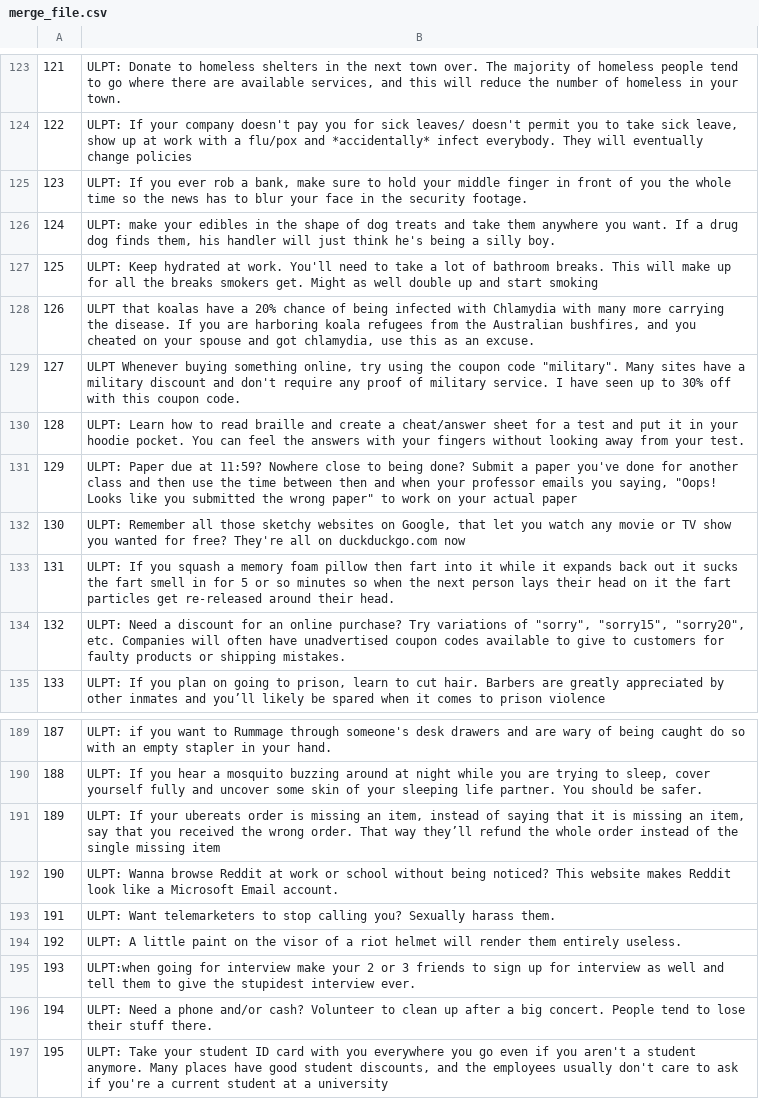
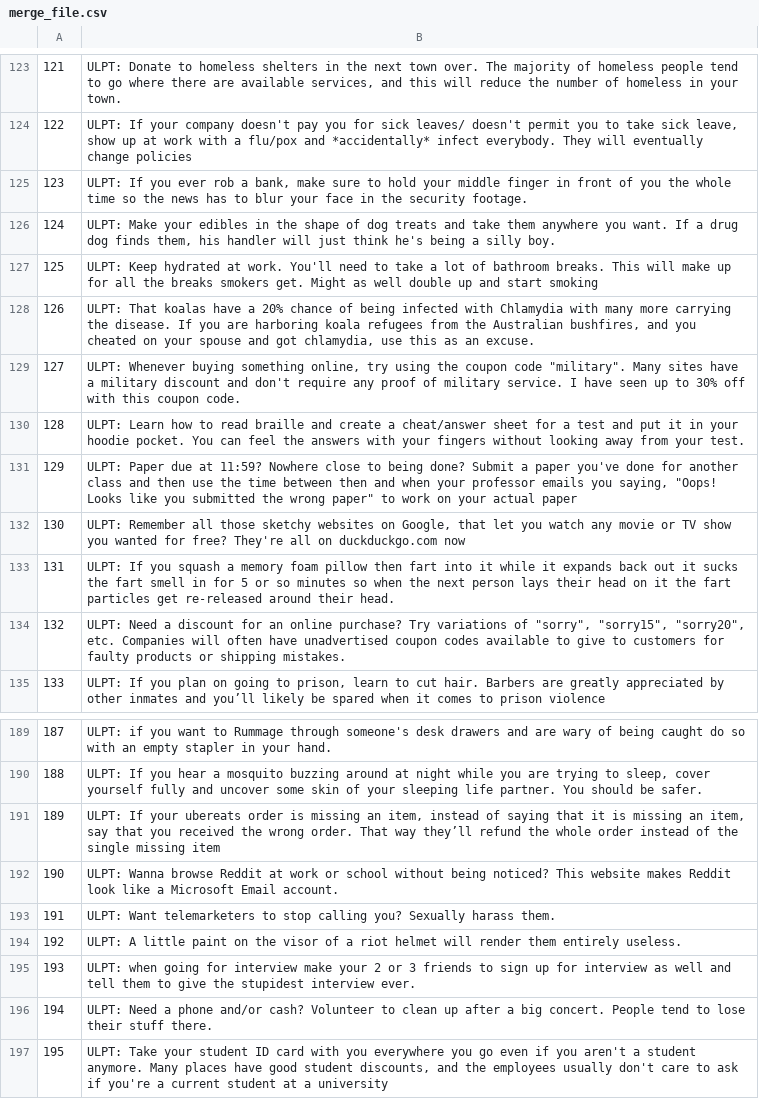
Before and after one commit to shripadaRao/ProjectMarkov, a CSV file: storage/merge_file.csv, drawn as a sheet; only a part is shown, gaps mark what is left out.

```diff
--- a/storage/merge_file.csv
+++ b/storage/merge_file.csv
@@ -125,6 +125,6 @@
 123,"ULPT: If you ever rob a bank, make sure to hold your middle finger in front of you the whole time so the news has to blur your face in the security footage."
-124,"ULPT: make your edibles in the shape of dog treats and take them anywhere you want. If a drug dog finds them, his handler will just think he's being a silly boy."
+124,"ULPT: Make your edibles in the shape of dog treats and take them anywhere you want. If a drug dog finds them, his handler will just think he's being a silly boy."
 125,ULPT: Keep hydrated at work. You'll need to take a lot of bathroom breaks. This will make up for all the breaks smokers get. Might as well double up and start smoking
-126,"ULPT that koalas have a 20% chance of being infected with Chlamydia with many more carrying the disease. If you are harboring koala refugees from the Australian bushfires, and you cheated on your spouse and got chlamydia, use this as an excuse."
-127,"ULPT Whenever buying something online, try using the coupon code ""military"". Many sites have a military discount and don't require any proof of military service. I have seen up to 30% off with this coupon code."
+126,"ULPT: That koalas have a 20% chance of being infected with Chlamydia with many more carrying the disease. If you are harboring koala refugees from the Australian bushfires, and you cheated on your spouse and got chlamydia, use this as an excuse."
+127,"ULPT: Whenever buying something online, try using the coupon code ""military"". Many sites have a military discount and don't require any proof of military service. I have seen up to 30% off with this coupon code."
 128,ULPT: Learn how to read braille and create a cheat/answer sheet for a test and put it in your hoodie pocket. You can feel the answers with your fingers without looking away from your test.
@@ -194,3 +194,3 @@
 192,ULPT: A little paint on the visor of a riot helmet will render them entirely useless.
-193,ULPT:when going for interview make your 2 or 3 friends to sign up for interview as well and tell them to give the stupidest interview ever.
+193,ULPT: when going for interview make your 2 or 3 friends to sign up for interview as well and tell them to give the stupidest interview ever.
 194,ULPT: Need a phone and/or cash? Volunteer to clean up after a big concert. People tend to lose their stuff there.
```
Also changed, not shown: 2 other files.
